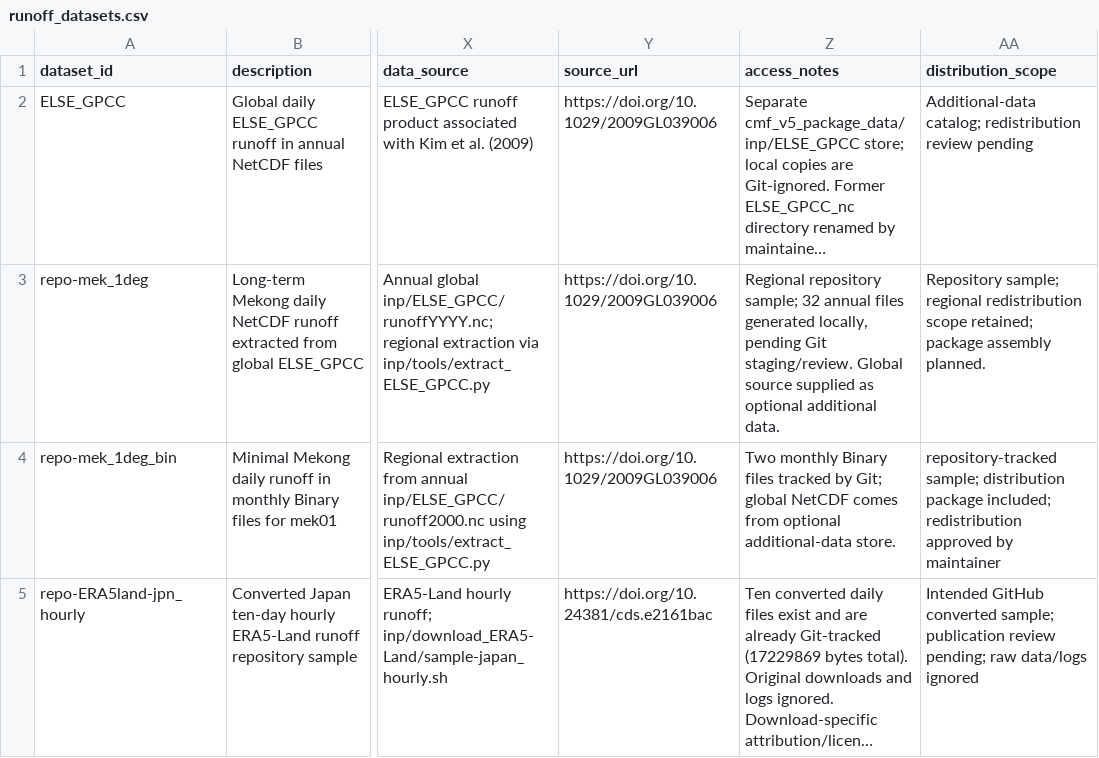
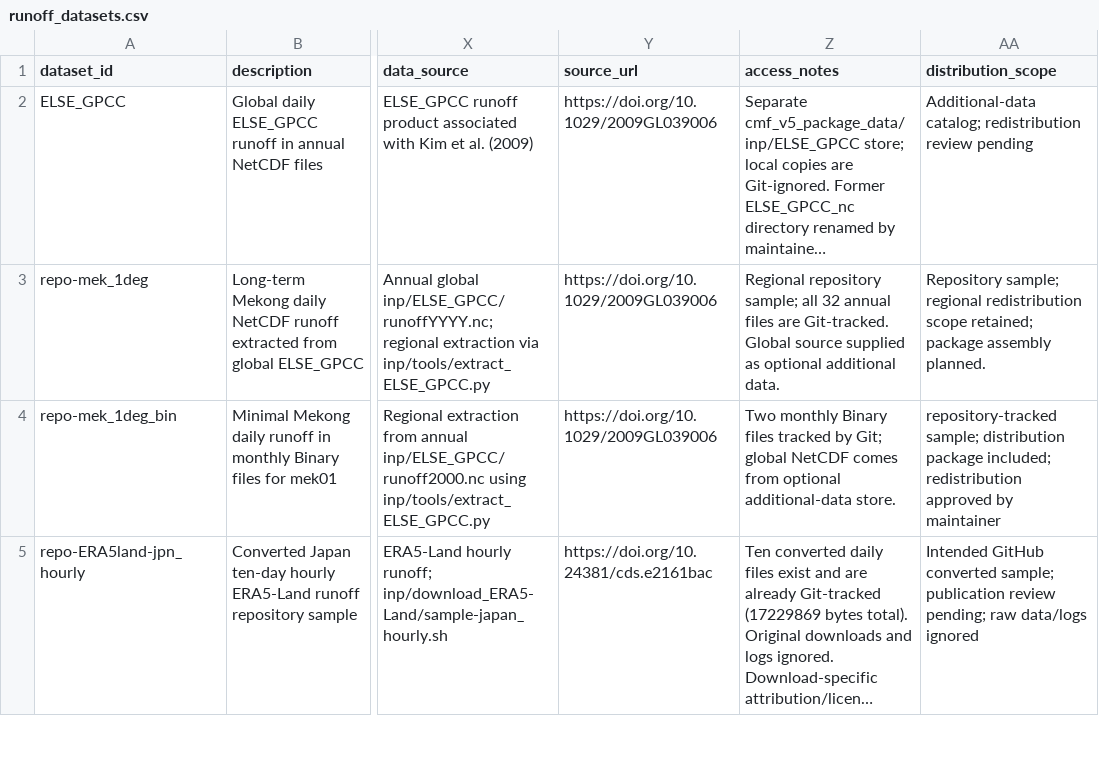
Before and after one commit to global-hydrodynamics/cmf_v5_beta, a CSV file: inp/runoff_datasets.csv, drawn as a sheet; only a part is shown, gaps mark what is left out; long unchanged cells end in …; the diff names each change by its address in the sheet, - before the commit and + after, or states it on an @@ line.

Commit message:
Align runoff guides and tutorials with renamed input datasets

```diff
--- a/inp/runoff_datasets.csv
+++ b/inp/runoff_datasets.csv
-Z3 (access_notes): …repository sample; 32 annual files generated locally, pending Git staging/review. Global source…
+Z3 (access_notes): …repository sample; all 32 annual files are Git-tracked. Global source…
```
Also changed, not shown: 22 other files.
